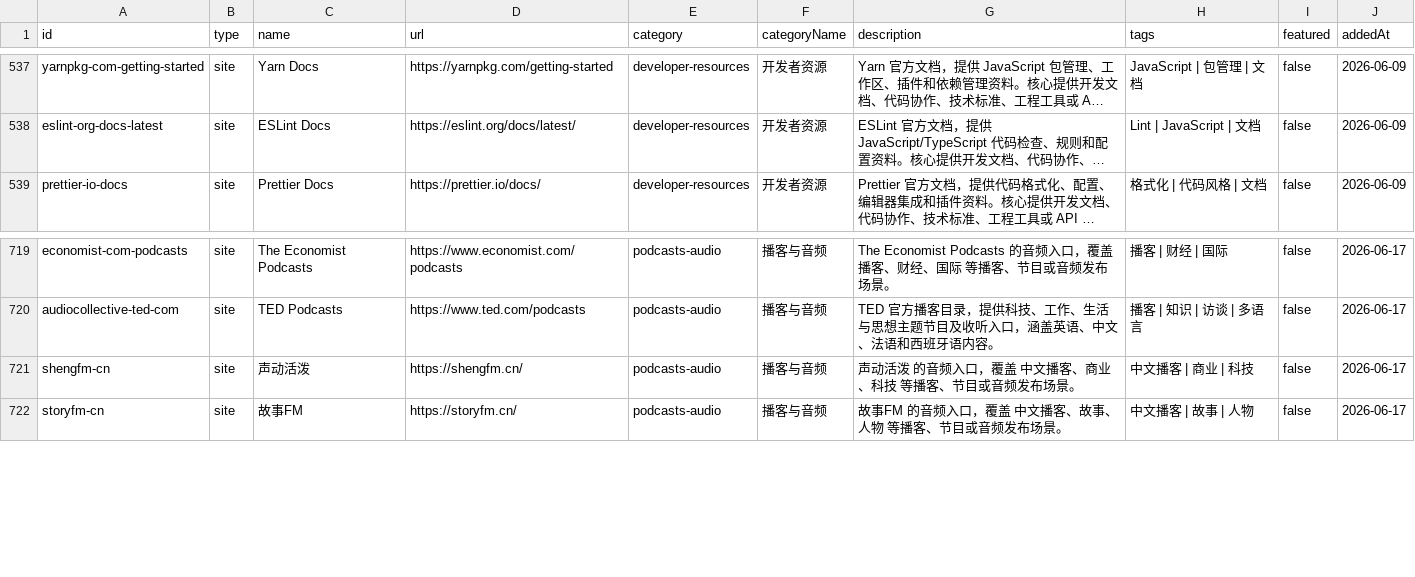
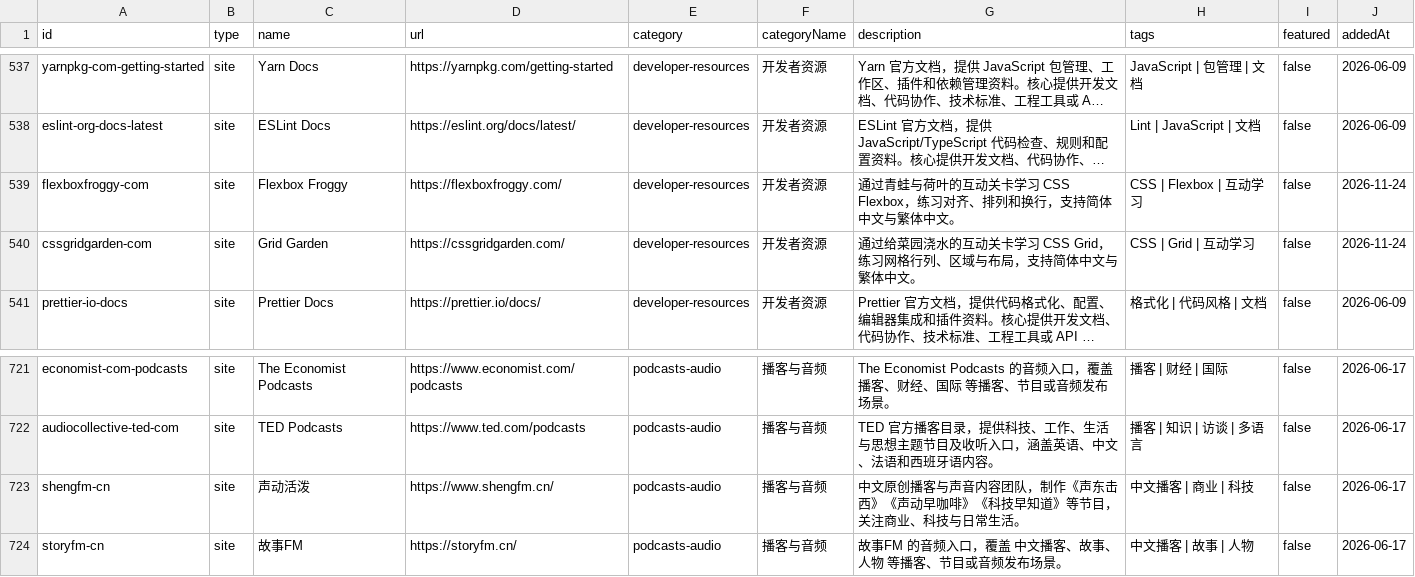
Before and after one commit to ifanqiang-com/chinese-open-web-directory, a CSV file: data/all-links.csv, drawn as a sheet; only a part is shown, gaps mark what is left out; long unchanged cells end in …; addresses are those after the commit; the diff names each change by its address in the sheet, - before the commit and + after, or states it on an @@ line.

```diff
--- a/data/all-links.csv
+++ b/data/all-links.csv
+row 539: flexboxfroggy-com | site | Flexbox Froggy | https://flexboxfroggy.com/ | developer-resources | 开发者资源 | 通过青蛙与荷叶的互动关卡学习 CSS Flexbox，练习对齐、排列和换行，支持简体中文与繁体中文。 | CSS | Flexbox | 互动学习 | false | 2026-11-24
+row 540: cssgridgarden-com | site | Grid Garden | https://cssgridgarden.com/ | developer-resources | 开发者资源 | 通过给菜园浇水的互动关卡学习 CSS Grid，练习网格行列、区域与布局，支持简体中文与繁体中文。 | CSS | Grid | 互动学习 | false | 2026-11-24
-D723 (url): https://shengfm.cn/
+D723 (url): https://www.shengfm.cn/
-G723 (description): 声动活泼 的音频入口，覆盖 中文播客、商业、科技 等播客、节目或音频发布场景。
+G723 (description): 中文原创播客与声音内容团队，制作《声东击西》《声动早咖啡》《科技早知道》等节目，关注商业、科技与日常生活。
```
Also changed, not shown: data/sites.csv, 21 other files.
